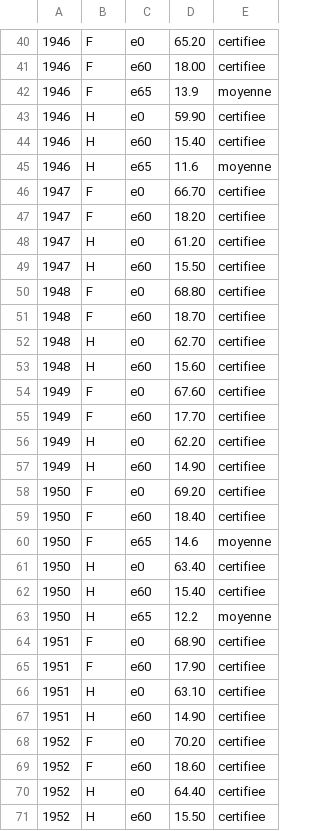
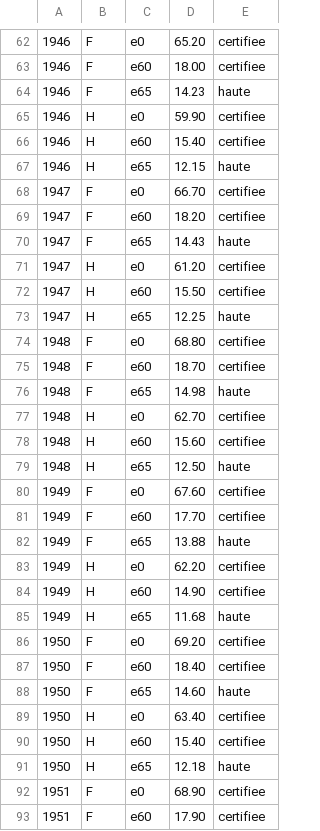
Before and after one commit to wald52/retraitecomptenotionelle, a CSV file: data/reference/mortalite/esperances_vie.csv, drawn as a sheet; only a part is shown, gaps mark what is left out; the shorter side is filled out with more unchanged rows; addresses are those after the commit; the diff covers the shown part only; the diff names each change by its address in the sheet, - before the commit and + after, or states it on an @@ line.

```diff
--- a/data/reference/mortalite/esperances_vie.csv
+++ b/data/reference/mortalite/esperances_vie.csv
-D64: 13.9
+D64: 14.23
-E64: moyenne
+E64: haute
-D67: 11.6
+D67: 12.15
-E67: moyenne
+E67: haute
+row 70: 1947 | F | e65 | 14.43 | haute
+row 73: 1947 | H | e65 | 12.25 | haute
+row 76: 1948 | F | e65 | 14.98 | haute
+row 79: 1948 | H | e65 | 12.50 | haute
+row 82: 1949 | F | e65 | 13.88 | haute
+row 85: 1949 | H | e65 | 11.68 | haute
-D88: 14.6
+D88: 14.60
-E88: moyenne
+E88: haute
-D91: 12.2
+D91: 12.18
-E91: moyenne
+E91: haute
```
Also changed, not shown: 40 added rows and 3 edited cells elsewhere in this file, 9 other files.
